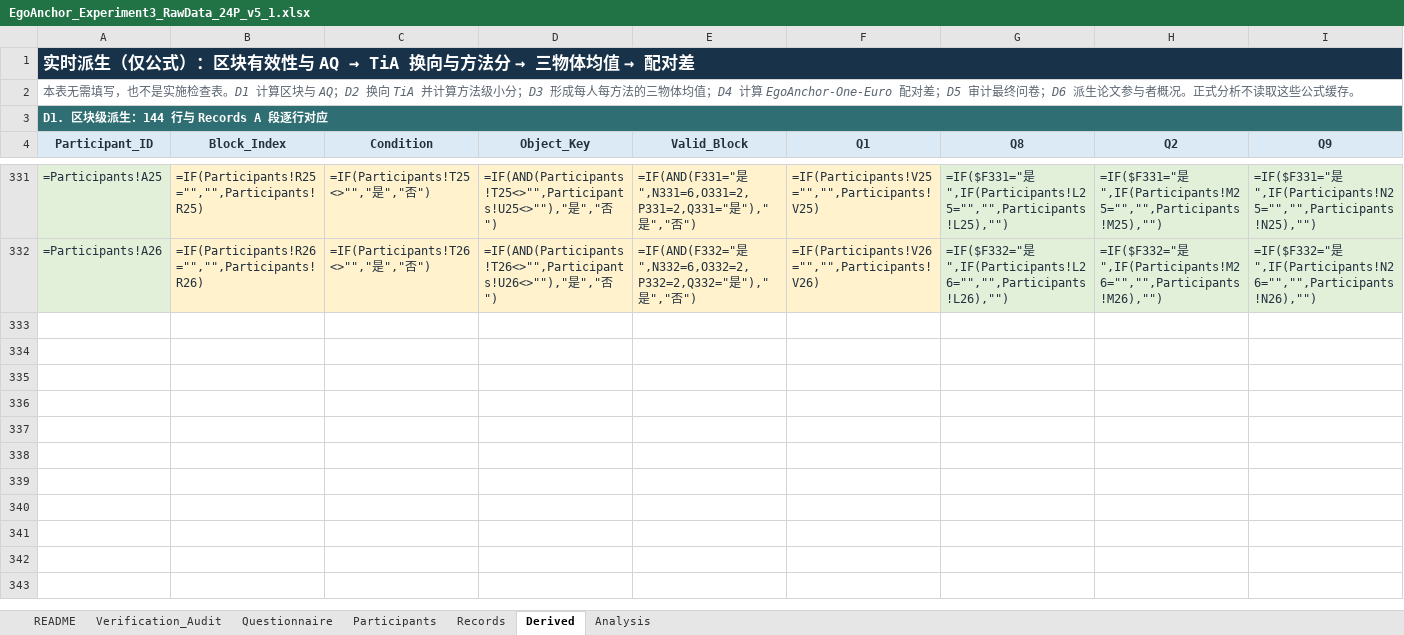
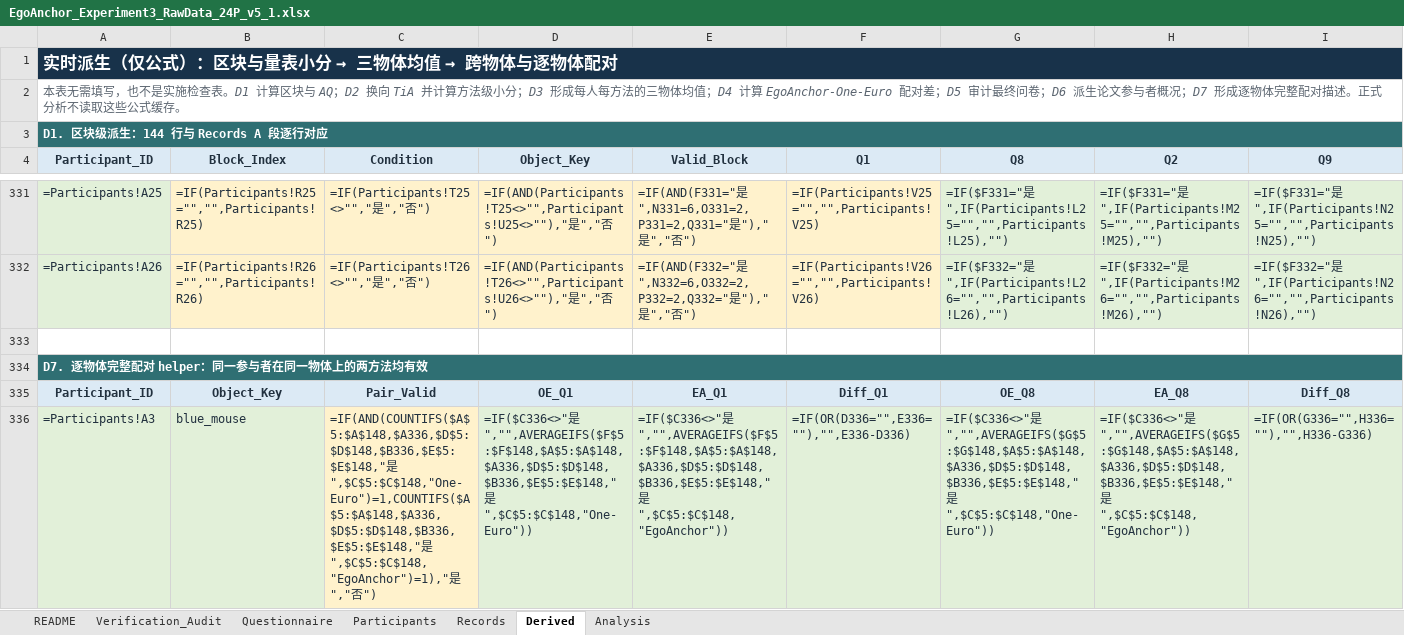
Before and after one commit to zheliku/EgoAnchor, an Excel workbook: 2026-EgoAnchor/material/EgoAnchor_Experiment3_RawData_24P_v5_1.xlsx, sheet Derived, drawn as a sheet; only a part is shown, gaps mark what is left out; values as stored, in another font and other column widths than the file's, no borders; formulas without a stored value are shown as written; rows hold the shown columns only; the diff covers the shown part only; the diff names each change by its address in the sheet, - before the commit and + after, or states it on an @@ line.

```diff
--- a/2026-EgoAnchor/material/EgoAnchor_Experiment3_RawData_24P_v5_1.xlsx (sheet Derived)
+++ b/2026-EgoAnchor/material/EgoAnchor_Experiment3_RawData_24P_v5_1.xlsx (sheet Derived)
@@ A1 (Participant_ID): 实时派生（仅公式）：区块有效性与 AQ → TiA 换向与方法分 → 三物体均值 → 配对差 → 实时派生（仅公式）：区块与量表小分 → 三物体均值 → 跨物体与逐物体配对 @@
-A2 (Participant_ID): …与者概况。正式分…
+A2 (Participant_ID): …与者概况；D7 形成逐物体完整配对描述。正式分…
+row 333: (empty)
+row 334: D7. 逐物体完整配对 helper：同一参与者在同一物体上的两方法均有效
+row 335: Participant_ID | Object_Key | Pair_Valid | OE_Q1 | EA_Q1 | Diff_Q1 | OE_Q8 | EA_Q8 | Diff_Q8
+row 336: =Participants!A3 | blue_mouse | =IF(AND(COUNTIFS($A$5:$A$148,$A336,$D$5:$D$148,$B336,$E$5:$E$148,"是",$C$5:$C$148,"One-Euro")=1,COUNTIFS($A$5:$A$148,$A336,$D$5:$D$148,$B336,$E$5:$E$148,"是",$C$5:$C$148,"EgoAnchor")=1),"是","否") | =IF($C336<>"是","",AVERAGEIFS($F$5:$F$148,$A$5:$A$148,$A336,$D$5:$D$148,$B336,$E$5:$E$148,"是",$C$5:$C$148,"One-Euro")) | =IF($C336<>"是","",AVERAGEIFS($F$5:$F$148,$A$5:$A$148,$A336,$D$5:$D$148,$B336,$E$5:$E$148,"是",$C$5:$C$148,"EgoAnchor")) | =IF(OR(D336="",E336=""),"",E336-D336) | =IF($C336<>"是","",AVERAGEIFS($G$5:$G$148,$A$5:$A$148,$A336,$D$5:$D$148,$B336,$E$5:$E$148,"是",$C$5:$C$148,"One-Euro")) | =IF($C336<>"是","",AVERAGEIFS($G$5:$G$148,$A$5:$A$148,$A336,$D$5:$D$148,$B336,$E$5:$E$148,"是",$C$5:$C$148,"EgoAnchor")) | =IF(OR(G336="",H336=""),"",H336-G336)
```
Also changed, not shown: 71 added rows elsewhere in this sheet, sheet Records, sheet Analysis, sheet Participants, 5 other files.
